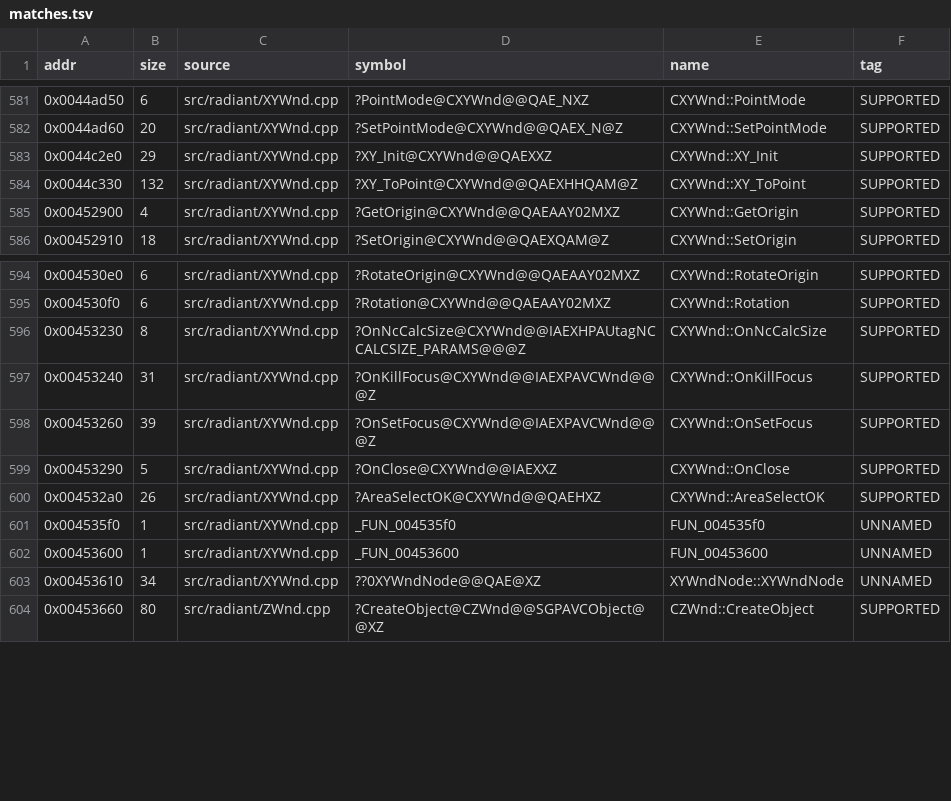
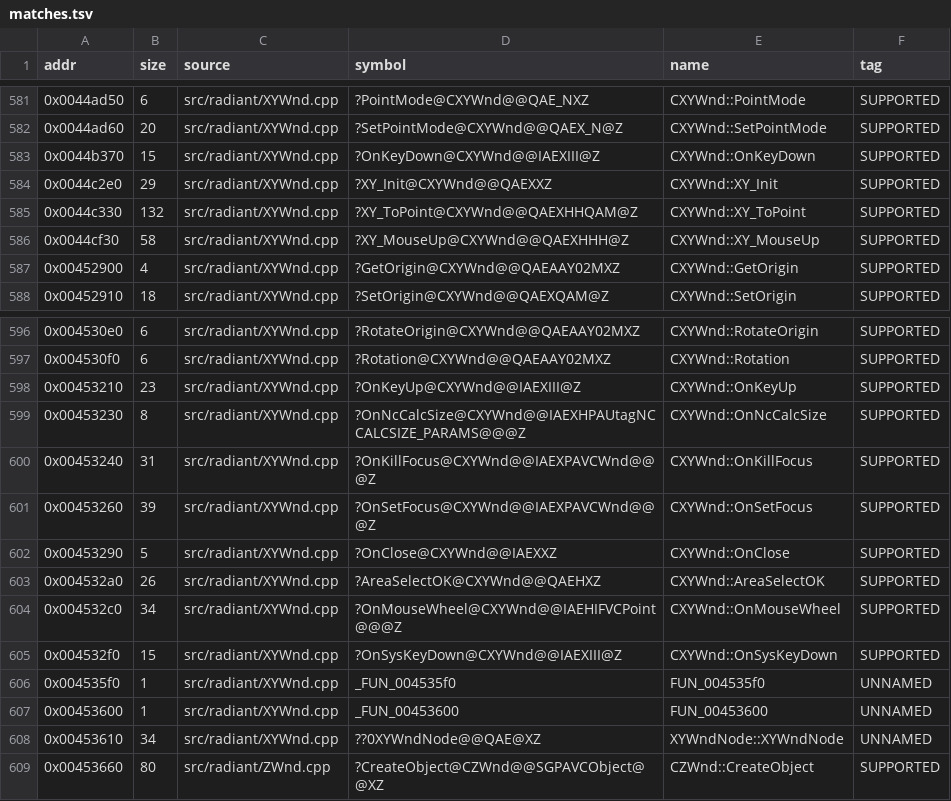
Before and after one commit to nawaftahir/cod2_wip, a TSV file: ledger/matches.tsv, drawn as a sheet; only a part is shown, gaps mark what is left out; the diff names each change by its address in the sheet, - before the commit and + after, or states it on an @@ line.

Commit message:
XYWnd: +5 matches (XY_MouseUp, OnKeyDown, OnKeyUp, OnMouseWheel, OnSysKeyDown), button-up cluster defers

```diff
--- a/ledger/matches.tsv
+++ b/ledger/matches.tsv
+row 583: 0x0044b370 | 15 | src/radiant/XYWnd.cpp | ?OnKeyDown@CXYWnd@@IAEXIII@Z | CXYWnd::OnKeyDown | SUPPORTED
+row 586: 0x0044cf30 | 58 | src/radiant/XYWnd.cpp | ?XY_MouseUp@CXYWnd@@QAEXHHH@Z | CXYWnd::XY_MouseUp | SUPPORTED
+row 598: 0x00453210 | 23 | src/radiant/XYWnd.cpp | ?OnKeyUp@CXYWnd@@IAEXIII@Z | CXYWnd::OnKeyUp | SUPPORTED
+row 604: 0x004532c0 | 34 | src/radiant/XYWnd.cpp | ?OnMouseWheel@CXYWnd@@IAEHIFVCPoint@@@Z | CXYWnd::OnMouseWheel | SUPPORTED
+row 605: 0x004532f0 | 15 | src/radiant/XYWnd.cpp | ?OnSysKeyDown@CXYWnd@@IAEXIII@Z | CXYWnd::OnSysKeyDown | SUPPORTED
```
Also changed, not shown: ledger/defer.tsv, 1 other file.
